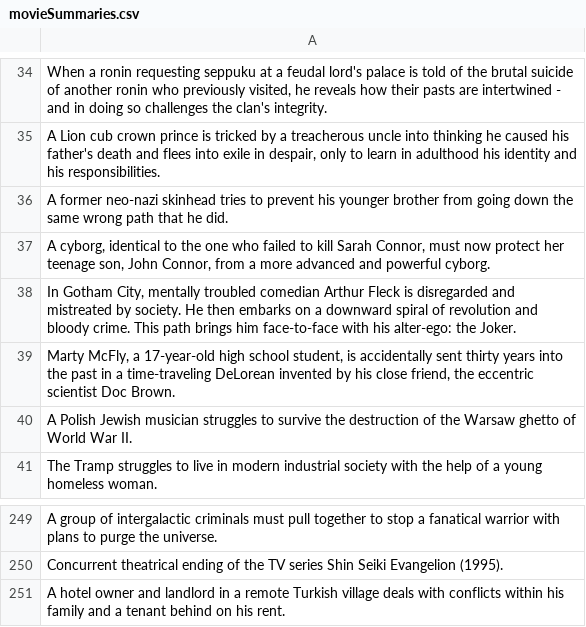
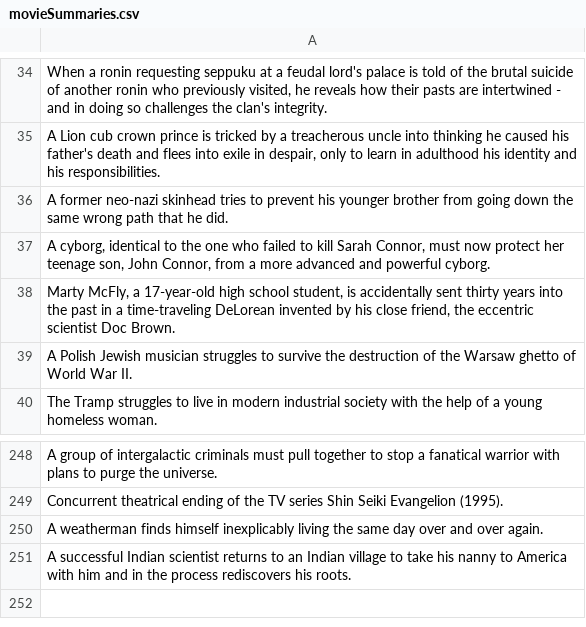
Before and after one commit to chiefJota/WebScraping, a CSV file: movieSummaries.csv, drawn as a sheet; only a part is shown, gaps mark what is left out; the diff covers the shown part only.

```diff
--- a/movieSummaries.csv
+++ b/movieSummaries.csv
@@ -37,3 +37,2 @@ A former neo-nazi skinhead tries to prevent his younger brother from going down
 "A cyborg, identical to the one who failed to kill Sarah Connor, must now protect her teenage son, John Connor, from a more advanced and powerful cyborg."
-"In Gotham City, mentally troubled comedian Arthur Fleck is disregarded and mistreated by society. He then embarks on a downward spiral of revolution and bloody crime. This path brings him face-to-face with his alter-ego: the Joker."
 "Marty McFly, a 17-year-old high school student, is accidentally sent thirty years into the past in a time-traveling DeLorean invented by his close friend, the eccentric scientist Doc Brown."
@@ -250,2 +249,3 @@ A group of intergalactic criminals must pull together to stop a fanatical warrio
 Concurrent theatrical ending of the TV series Shin Seiki Evangelion (1995).
-A hotel owner and landlord in a remote Turkish village deals with conflicts within his family and a tenant behind on his rent.
+A weatherman finds himself inexplicably living the same day over and over again.
+A successful Indian scientist returns to an Indian village to take his nanny to America with him and in the process rediscovers his roots.
```
Also changed, not shown: 1 added row, 2 removed rows, 32 moved rows and 2 edited cells elsewhere in this file, movieCast.csv, movieDetails.csv, 1 other file.
